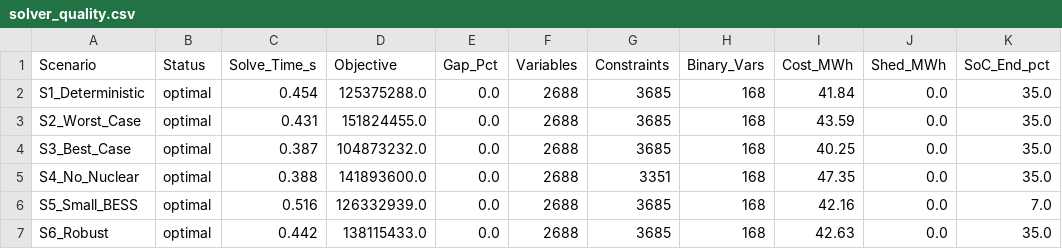
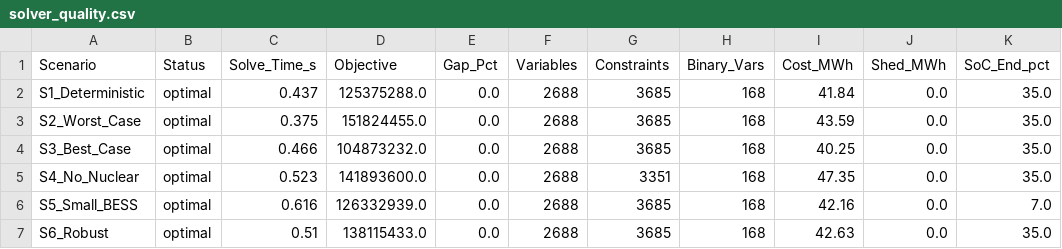
Before and after one commit to Cagataykacademy/caiso-nuclear-bess-dispatch, a CSV file: outputs/tables/solver_quality.csv, drawn as a sheet.

```diff
--- a/outputs/tables/solver_quality.csv
+++ b/outputs/tables/solver_quality.csv
@@ -1,7 +1,7 @@
 Scenario,Status,Solve_Time_s,Objective,Gap_Pct,Variables,Constraints,Binary_Vars,Cost_MWh,Shed_MWh,SoC_End_pct
-S1_Deterministic,optimal,0.454,125375288.0,0.0,2688,3685,168,41.84,0.0,35.0
-S2_Worst_Case,optimal,0.431,151824455.0,0.0,2688,3685,168,43.59,0.0,35.0
-S3_Best_Case,optimal,0.387,104873232.0,0.0,2688,3685,168,40.25,0.0,35.0
-S4_No_Nuclear,optimal,0.388,141893600.0,0.0,2688,3351,168,47.35,0.0,35.0
-S5_Small_BESS,optimal,0.516,126332939.0,0.0,2688,3685,168,42.16,0.0,7.0
-S6_Robust,optimal,0.442,138115433.0,0.0,2688,3685,168,42.63,0.0,35.0
+S1_Deterministic,optimal,0.437,125375288.0,0.0,2688,3685,168,41.84,0.0,35.0
+S2_Worst_Case,optimal,0.375,151824455.0,0.0,2688,3685,168,43.59,0.0,35.0
+S3_Best_Case,optimal,0.466,104873232.0,0.0,2688,3685,168,40.25,0.0,35.0
+S4_No_Nuclear,optimal,0.523,141893600.0,0.0,2688,3351,168,47.35,0.0,35.0
+S5_Small_BESS,optimal,0.616,126332939.0,0.0,2688,3685,168,42.16,0.0,7.0
+S6_Robust,optimal,0.51,138115433.0,0.0,2688,3685,168,42.63,0.0,35.0
```
Also changed, not shown: outputs/tables/sensitivity_nuclear.csv, 9 other files.
